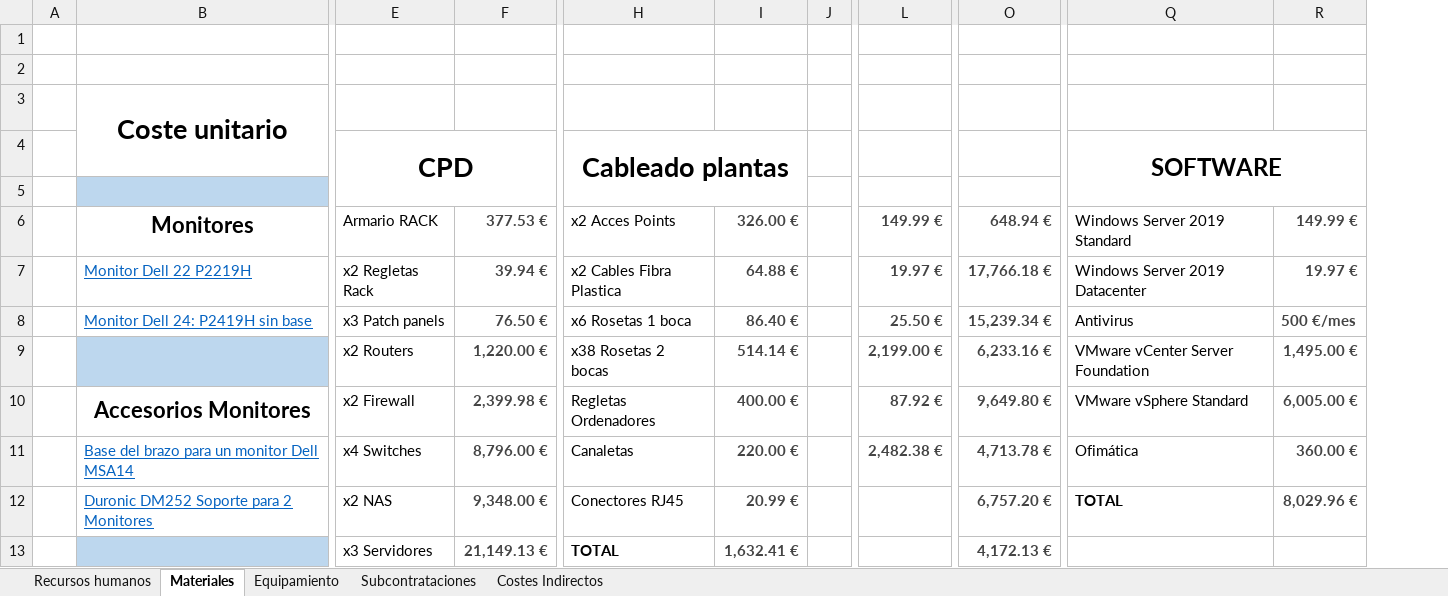
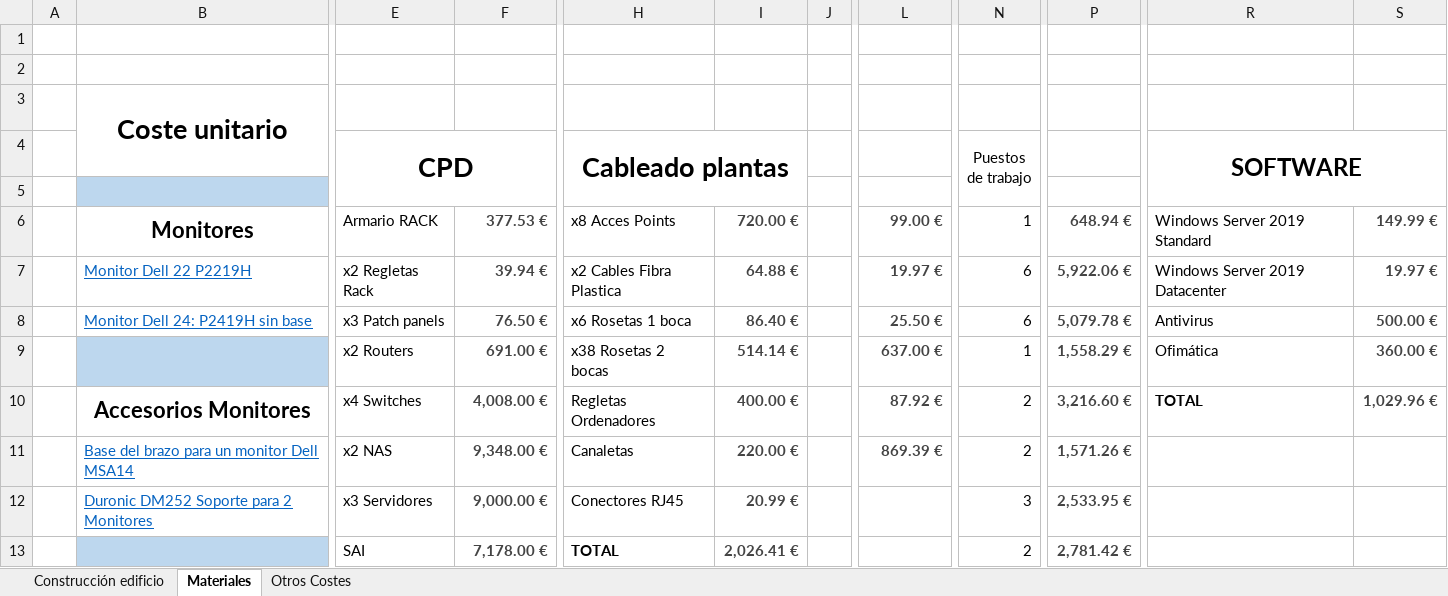
Before and after one commit to Kerjox/2h, an Excel workbook: fol/UBALDE_Presupuesto.xlsx, sheet Materiales, drawn as a sheet; only a part is shown, gaps mark what is left out; values as stored, in another font and other column widths than the file's, no borders; charts and pictures not drawn; removed rows and columns are numbered as before the commit, all else as after; rows hold the shown columns only; the diff covers the shown part only; the diff names each change by its address in the sheet, - before the commit and + after, or states it on an @@ line.

```diff
--- a/fol/UBALDE_Presupuesto.xlsx (sheet Materiales)
+++ b/fol/UBALDE_Presupuesto.xlsx (sheet Materiales)
-sheet tab: Recursos humanos
+sheet tab: Construcción edificio
-sheet tab: Equipamiento
+sheet tab: Otros Costes
-sheet tab: Subcontrataciones
-sheet tab: Costes Indirectos
-column J, empty
+column J, empty
+column N (Puestos de trabajo), rows 6-12: 1 | 6 | 6 | 1 | 2 | 2 | 3
-column O, rows 6-12: 648.94 € | 17,766.18 € | 15,239.34 € | 6,233.16 € | 9,649.80 € | 4,713.78 € | 6,757.20 €
+column P, rows 6-12: 648.94 € | 5,922.06 € | 5,079.78 € | 1,558.29 € | 3,216.60 € | 1,571.26 € | 2,533.95 €
+B6:C6 merged
-H6 (Cableado plantas): x2 Acces Points
+H6 (Cableado plantas): x8 Acces Points
-I6: 326.00 €
+I6: 720.00 €
-L6: 149.99 €
+L6: 99.00 €
-S8: 500 €/mes
+S8: 500.00 €
-F9: 1,220.00 €
+F9: 691.00 €
-L9: 2,199.00 €
+L9: 637.00 €
-R9 (SOFTWARE): VMware vCenter Server Foundation
+R9 (SOFTWARE): Ofimática
-S9: 1,495.00 €
+S9: 360.00 €
-E10 (CPD): x2 Firewall
+E10 (CPD): x4 Switches
-F10: 2,399.98 €
+F10: 4,008.00 €
-R10 (SOFTWARE): VMware vSphere Standard
+R10 (SOFTWARE): TOTAL
-R10 bold: off
+R10 bold: on
-S10: 6,005.00 €
+S10: 1,029.96 €
-E11 (CPD): x4 Switches
+E11 (CPD): x2 NAS
-F11: 8,796.00 €
+F11: 9,348.00 €
-L11: 2,482.38 €
+L11: 869.39 €
-R11 (SOFTWARE): Ofimática
+R11 (SOFTWARE): (empty)
-S11: 360.00 €
+S11: (empty)
-E12 (CPD): x2 NAS
+E12 (CPD): x3 Servidores
-F12: 9,348.00 €
+F12: 9,000.00 €
-R12 (SOFTWARE): TOTAL
+R12 (SOFTWARE): (empty)
-S12: 8,029.96 €
+S12: (empty)
-row 13:  |  | x3 Servidores | 21,149.13 € | TOTAL | 1,632.41 € |  |  | 4,172.13 €
+row 13:  |  | SAI | 7,178.00 € | TOTAL | 2,026.41 € |  |  | 2 | 2,781.42 €
```
Also changed, not shown: 5 added rows, 5 removed rows, 13 edited cells, cell formats and merged cells elsewhere in this sheet, sheet Construcción edificio, sheet Otros Costes, formulas that keep their value, 7 other files.
